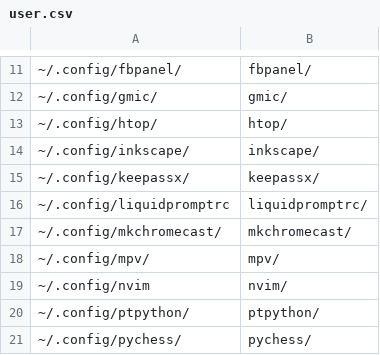
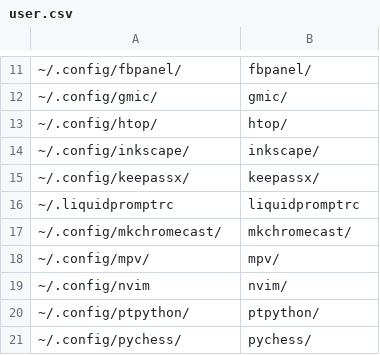
Before and after one commit to pointtonull/dotfiles, a CSV file: user.csv, drawn as a sheet; only a part is shown, gaps mark what is left out.

Commit message:
updated dotfiles repo

```diff
--- a/user.csv
+++ b/user.csv
@@ -15,3 +15,3 @@
 ~/.config/keepassx/;keepassx/
-~/.config/liquidpromptrc;liquidpromptrc/
+~/.liquidpromptrc;liquidpromptrc
 ~/.config/mkchromecast/;mkchromecast/
```
